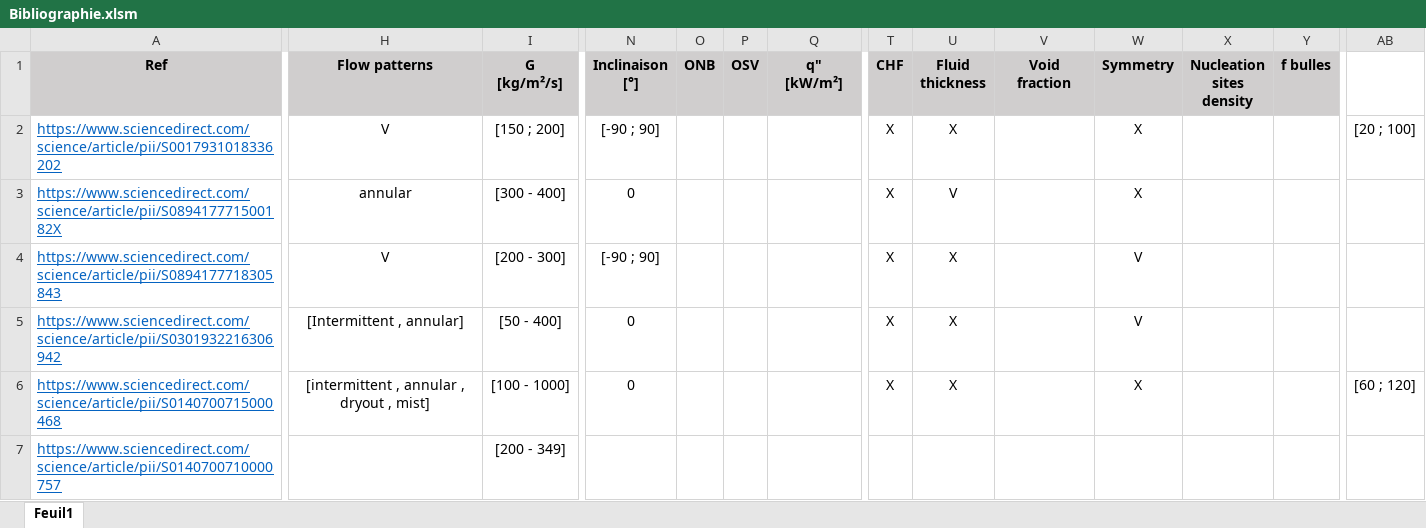
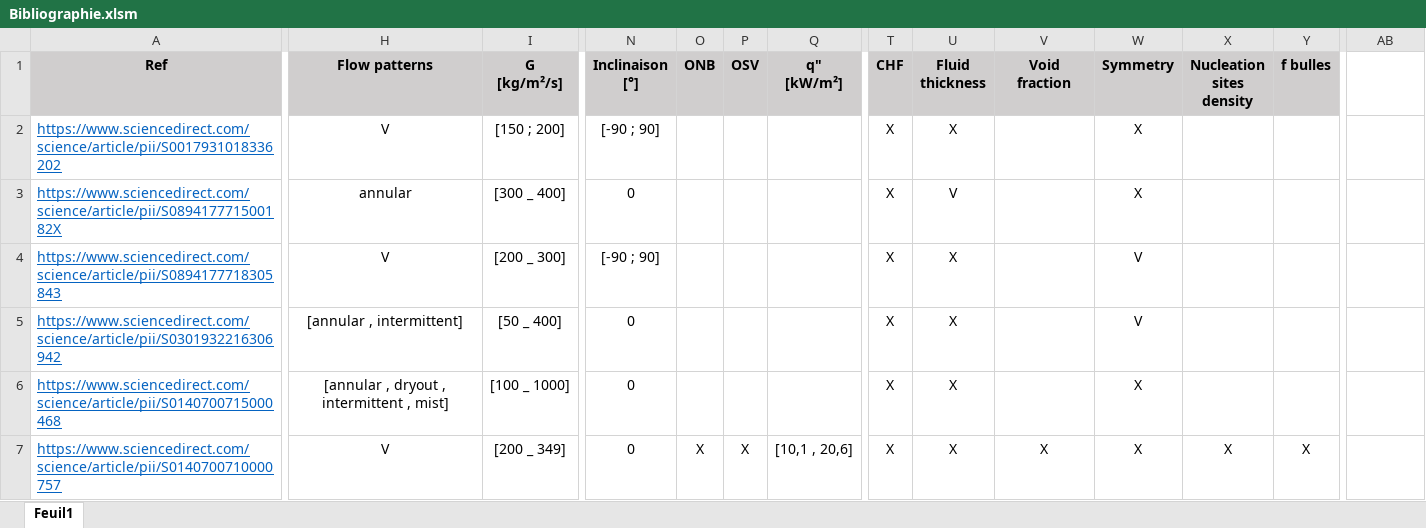
Before and after one commit to YbrtGAK/Bibliography, an Excel workbook: Bibliographie.xlsm, sheet Feuil1, drawn as a sheet; only a part is shown, gaps mark what is left out; values as stored, in another font and other column widths than the file's, no borders; conditional formats not drawn; the diff covers the shown part only; the diff names each change by its address in the sheet, - before the commit and + after, or states it on an @@ line.

Commit message:
- Traitement d'articles

```diff
--- a/Bibliographie.xlsm (sheet Feuil1)
+++ b/Bibliographie.xlsm (sheet Feuil1)
-AB2: [20 ; 100]
+AB2: (empty)
-I3 (G [kg/m²/s]): [300 - 400]
+I3 (G [kg/m²/s]): [300 _ 400]
-I4 (G [kg/m²/s]): [200 - 300]
+I4 (G [kg/m²/s]): [200 _ 300]
-H5 (Flow patterns): [Intermittent , annular]
+H5 (Flow patterns): [annular , intermittent]
-I5 (G [kg/m²/s]): [50 - 400]
+I5 (G [kg/m²/s]): [50 _ 400]
-H6 (Flow patterns): [intermittent , annular , dryout , mist]
+H6 (Flow patterns): [annular , dryout , intermittent , mist]
-I6 (G [kg/m²/s]): [100 - 1000]
+I6 (G [kg/m²/s]): [100 _ 1000]
-AB6: [60 ; 120]
+AB6: (empty)
-H7 (Flow patterns): (empty)
+H7 (Flow patterns): V
-I7 (G [kg/m²/s]): [200 - 349]
+I7 (G [kg/m²/s]): [200 _ 349]
-N7 (Inclinaison [°]): (empty)
+N7 (Inclinaison [°]): 0
-O7 (ONB): (empty)
+O7 (ONB): X
-P7 (OSV): (empty)
+P7 (OSV): X
-Q7 (q" [kW/m²]): (empty)
+Q7 (q" [kW/m²]): [10,1 , 20,6]
-T7 (CHF): (empty)
+T7 (CHF): X
-U7 (Fluid thickness): (empty)
+U7 (Fluid thickness): X
-V7 (Void fraction): (empty)
+V7 (Void fraction): X
-W7 (Symmetry): (empty)
+W7 (Symmetry): X
-X7 (Nucleation sites density): (empty)
+X7 (Nucleation sites density): X
-Y7 (f bulles): (empty)
+Y7 (f bulles): X
```
Also changed, not shown: 23 edited cells elsewhere in this sheet.
